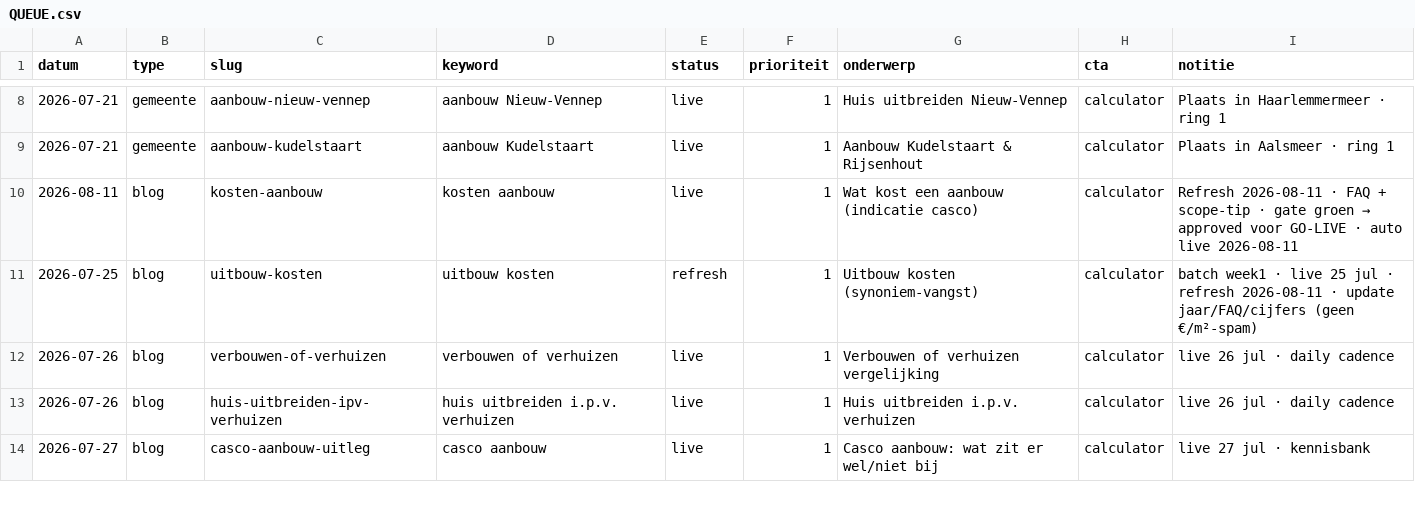
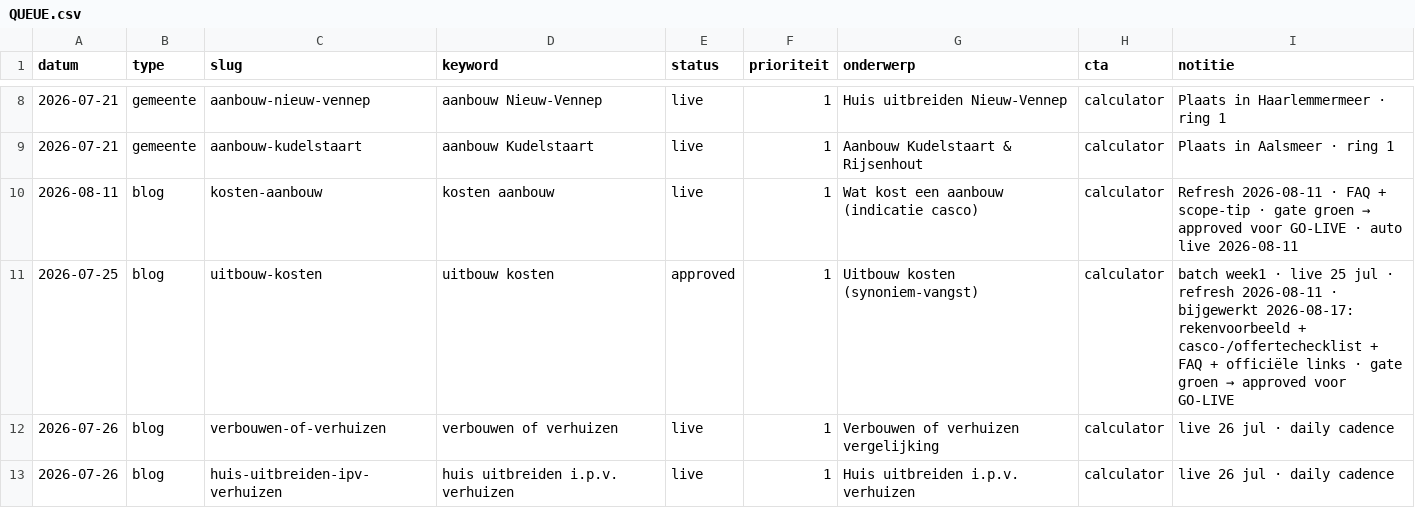
Before and after one commit to Koenpenha/aanbouwdirect-web, a CSV file: _seo/QUEUE.csv, drawn as a sheet; only a part is shown, gaps mark what is left out; the shorter side is filled out with more unchanged rows.

```diff
--- a/_seo/QUEUE.csv
+++ b/_seo/QUEUE.csv
@@ -10,3 +10,3 @@ datum,type,slug,keyword,status,prioriteit,onderwerp,cta,notitie
 2026-08-11,blog,kosten-aanbouw,kosten aanbouw,live,1,Wat kost een aanbouw (indicatie casco),calculator,Refresh 2026-08-11 · FAQ + scope-tip · gate groen → approved voor GO-LIVE · auto live 2026-08-11
-2026-07-25,blog,uitbouw-kosten,uitbouw kosten,refresh,1,Uitbouw kosten (synoniem-vangst),calculator,batch week1 · live 25 jul · refresh 2026-08-11 · update jaar/FAQ/cijfers (geen €/m²-spam)
+2026-07-25,blog,uitbouw-kosten,uitbouw kosten,approved,1,Uitbouw kosten (synoniem-vangst),calculator,batch week1 · live 25 jul · refresh 2026-08-11 · bijgewerkt 2026-08-17: rekenvoorbeeld + casco-/offertechecklist + FAQ + officiële links · gate groen → approved voor GO-LIVE
 2026-07-26,blog,verbouwen-of-verhuizen,verbouwen of verhuizen,live,1,Verbouwen of verhuizen vergelijking,calculator,live 26 jul · daily cadence
```
